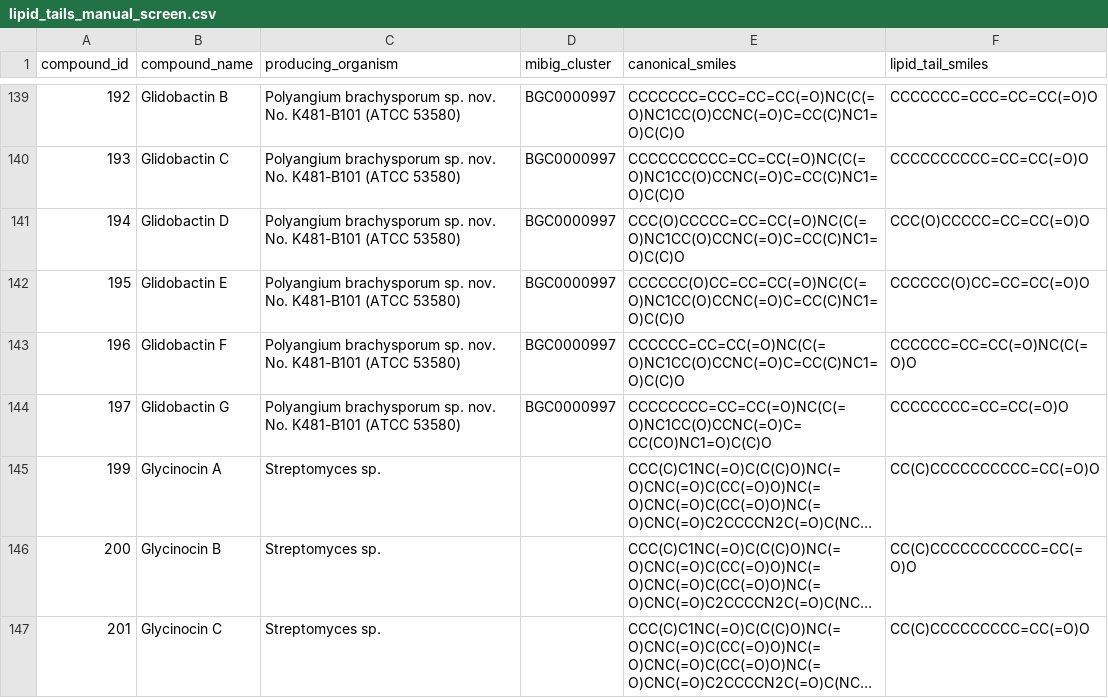
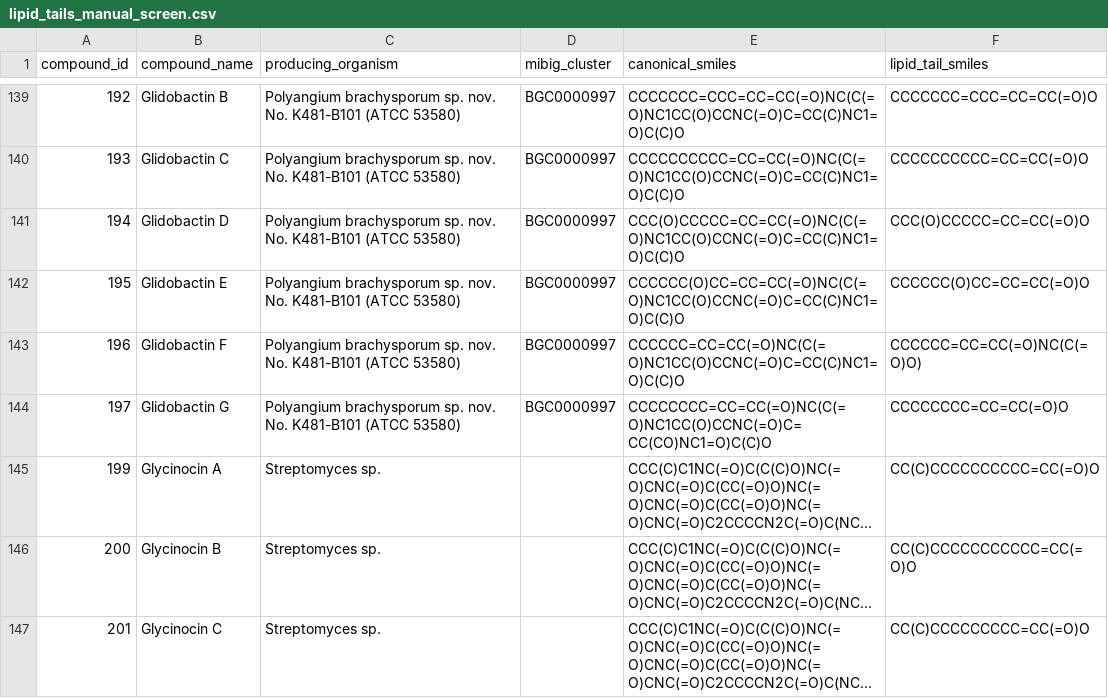
Before and after one commit to davidmeijer/lipopeptides, a CSV file: data/lipid_tails_manual_screen.csv, drawn as a sheet; only a part is shown, gaps mark what is left out; long unchanged cells end in ….

```diff
--- a/data/lipid_tails_manual_screen.csv
+++ b/data/lipid_tails_manual_screen.csv
@@ -142,3 +142,3 @@ compound_id,compound_name,producing_organism,mibig_cluster,canonical_smiles,lipi
 195,Glidobactin E,Polyangium brachysporum sp. nov. No. K481-B101 (ATCC 53580),BGC0000997,CCCCCC(O)CC=CC=CC(=O)NC(C(=O)NC1CC(O)CCNC(=O)C=CC(C)NC1=O)C(C)O,CCCCCC(O)CC=CC=CC(=O)O
-196,Glidobactin F,Polyangium brachysporum sp. nov. No. K481-B101 (ATCC 53580),BGC0000997,CCCCCC=CC=CC(=O)NC(C(=O)NC1CC(O)CCNC(=O)C=CC(C)NC1=O)C(C)O,CCCCCC=CC=CC(=O)NC(C(=O)O
+196,Glidobactin F,Polyangium brachysporum sp. nov. No. K481-B101 (ATCC 53580),BGC0000997,CCCCCC=CC=CC(=O)NC(C(=O)NC1CC(O)CCNC(=O)C=CC(C)NC1=O)C(C)O,CCCCCC=CC=CC(=O)NC(C(=O)O)
 197,Glidobactin G,Polyangium brachysporum sp. nov. No. K481-B101 (ATCC 53580),BGC0000997,CCCCCCCC=CC=CC(=O)NC(C(=O)NC1CC(O)CCNC(=O)C=CC(CO)NC1=O)C(C)O,CCCCCCCC=CC=CC(=O)O
```
Also changed, not shown: 5 other files.
